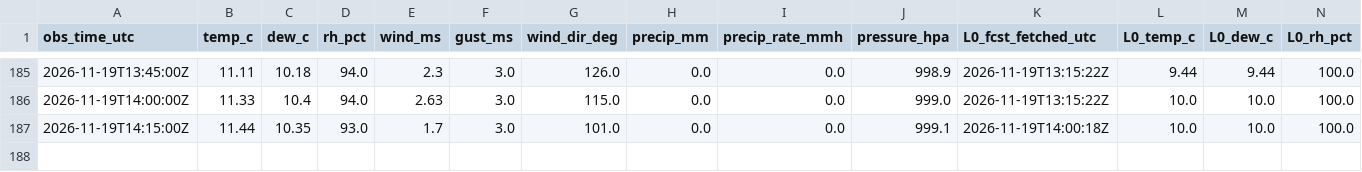
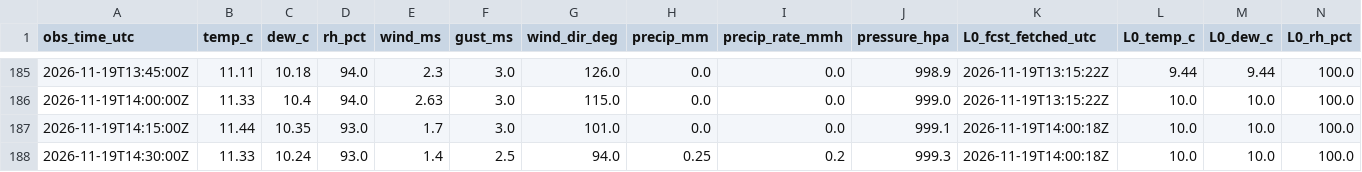
Before and after one commit to cole581/ButtonwillowWeather, a CSV file: data/matched.csv, drawn as a sheet; only a part is shown, gaps mark what is left out; rows hold the shown columns only; the diff names each change by its address in the sheet, - before the commit and + after, or states it on an @@ line.

```diff
--- a/data/matched.csv
+++ b/data/matched.csv
+row 188: 2026-11-19T14:30:00Z | 11.33 | 10.24 | 93.0 | 1.4 | 2.5 | 94.0 | 0.25 | 0.2 | 999.3 | 2026-11-19T14:00:18Z | 10.0 | 10.0 | 100.0
```
Also changed, not shown: data/forecast_errors.csv, data/observations.csv, 3 other files.
